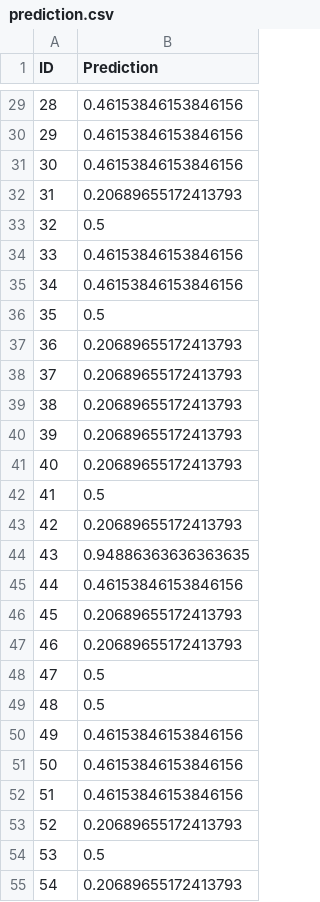
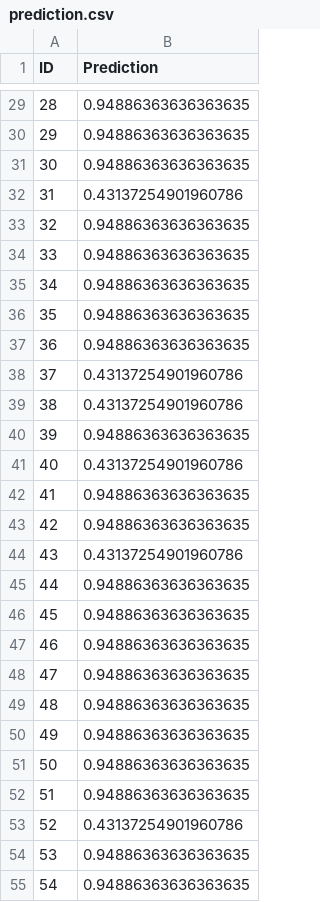
Before and after one commit to Enucatl/machine-learning-healthy-brains, a CSV file: local_postprocessing/prediction.csv, drawn as a sheet; only a part is shown, gaps mark what is left out; the diff covers the shown part only.

```diff
--- a/local_postprocessing/prediction.csv
+++ b/local_postprocessing/prediction.csv
@@ -29,27 +29,27 @@ ID,Prediction
-28,0.46153846153846156
-29,0.46153846153846156
-30,0.46153846153846156
-31,0.20689655172413793
-32,0.5
-33,0.46153846153846156
-34,0.46153846153846156
-35,0.5
-36,0.20689655172413793
-37,0.20689655172413793
-38,0.20689655172413793
-39,0.20689655172413793
-40,0.20689655172413793
-41,0.5
-42,0.20689655172413793
-43,0.94886363636363635
-44,0.46153846153846156
-45,0.20689655172413793
-46,0.20689655172413793
-47,0.5
-48,0.5
-49,0.46153846153846156
-50,0.46153846153846156
-51,0.46153846153846156
-52,0.20689655172413793
-53,0.5
-54,0.20689655172413793
+28,0.94886363636363635
+29,0.94886363636363635
+30,0.94886363636363635
+31,0.43137254901960786
+32,0.94886363636363635
+33,0.94886363636363635
+34,0.94886363636363635
+35,0.94886363636363635
+36,0.94886363636363635
+37,0.43137254901960786
+38,0.43137254901960786
+39,0.94886363636363635
+40,0.43137254901960786
+41,0.94886363636363635
+42,0.94886363636363635
+43,0.43137254901960786
+44,0.94886363636363635
+45,0.94886363636363635
+46,0.94886363636363635
+47,0.94886363636363635
+48,0.94886363636363635
+49,0.94886363636363635
+50,0.94886363636363635
+51,0.94886363636363635
+52,0.43137254901960786
+53,0.94886363636363635
+54,0.94886363636363635
```
Also changed, not shown: 111 edited cells elsewhere in this file, 3 other files.
